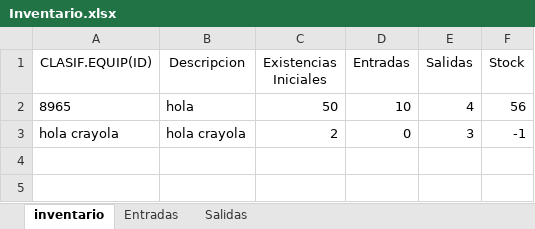
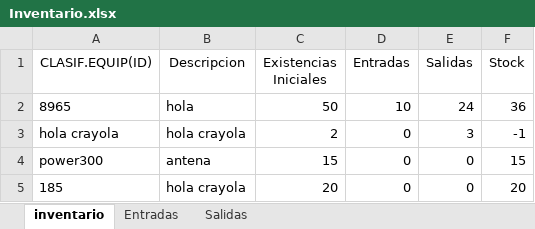
Before and after one commit to Samuelsolano8/ExcelGestor, an Excel workbook: polls/static/polls/Datos/Inventario.xlsx, sheet inventario, drawn as a sheet; values as stored, in another font and other column widths than the file's, no borders; table styles not drawn; the diff names each change by its address in the sheet, - before the commit and + after, or states it on an @@ line.

```diff
--- a/polls/static/polls/Datos/Inventario.xlsx (sheet inventario)
+++ b/polls/static/polls/Datos/Inventario.xlsx (sheet inventario)
-E2 (Salidas): 4
+E2 (Salidas): 24
-F2 (Stock): 56
+F2 (Stock): 36
+row 4: power300 | antena | 15 | 0 | 0 | 15
+row 5: 185 | hola crayola | 20 | 0 | 0 | 20
```
Also changed, not shown: sheet Salidas, 1 other file.
